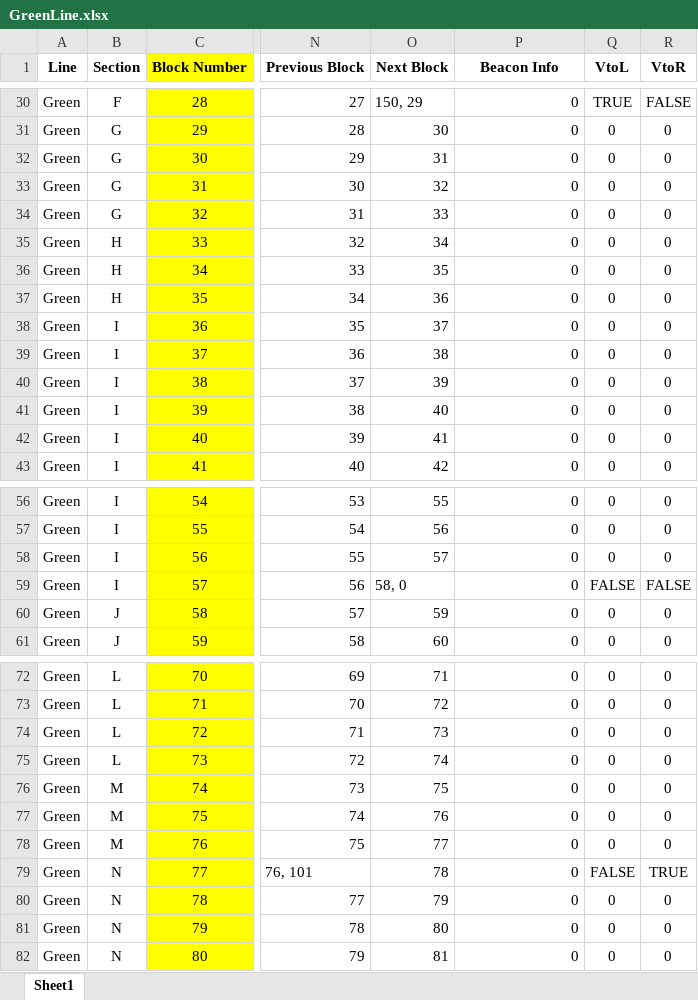
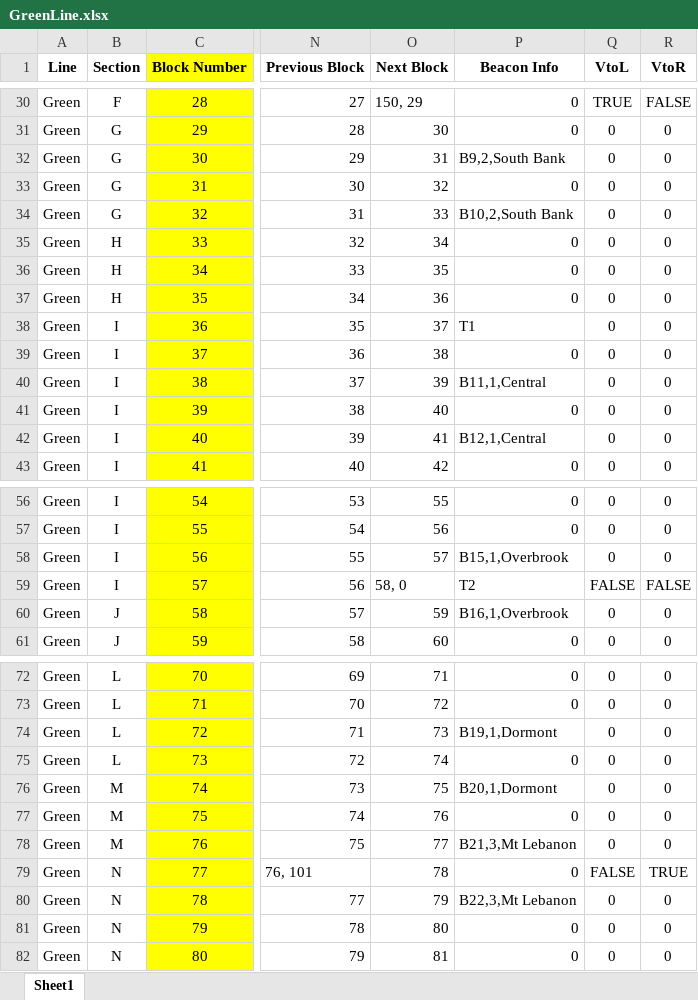
Before and after one commit to IsaacShaker/trains, an Excel workbook: TrackModel/trackData/GreenLine.xlsx, sheet Sheet1, drawn as a sheet; only a part is shown, gaps mark what is left out; values as stored, in another font and other column widths than the file's, no borders; conditional formats not drawn; the diff covers the shown part only; the diff names each change by its address in the sheet, - before the commit and + after, or states it on an @@ line.

```diff
--- a/TrackModel/trackData/GreenLine.xlsx (sheet Sheet1)
+++ b/TrackModel/trackData/GreenLine.xlsx (sheet Sheet1)
-P32 (Beacon Info): 0
+P32 (Beacon Info): B9,2,South Bank
-P34 (Beacon Info): 0
+P34 (Beacon Info): B10,2,South Bank
-P38 (Beacon Info): 0
+P38 (Beacon Info): T1
-P40 (Beacon Info): 0
+P40 (Beacon Info): B11,1,Central
-P42 (Beacon Info): 0
+P42 (Beacon Info): B12,1,Central
-P58 (Beacon Info): 0
+P58 (Beacon Info): B15,1,Overbrook
-P59 (Beacon Info): 0
+P59 (Beacon Info): T2
-P60 (Beacon Info): 0
+P60 (Beacon Info): B16,1,Overbrook
-P74 (Beacon Info): 0
+P74 (Beacon Info): B19,1,Dormont
-P76 (Beacon Info): 0
+P76 (Beacon Info): B20,1,Dormont
-P78 (Beacon Info): 0
+P78 (Beacon Info): B21,3,Mt Lebanon
-P80 (Beacon Info): 0
+P80 (Beacon Info): B22,3,Mt Lebanon
```
Also changed, not shown: 27 edited cells elsewhere in this sheet, 9 other files.
